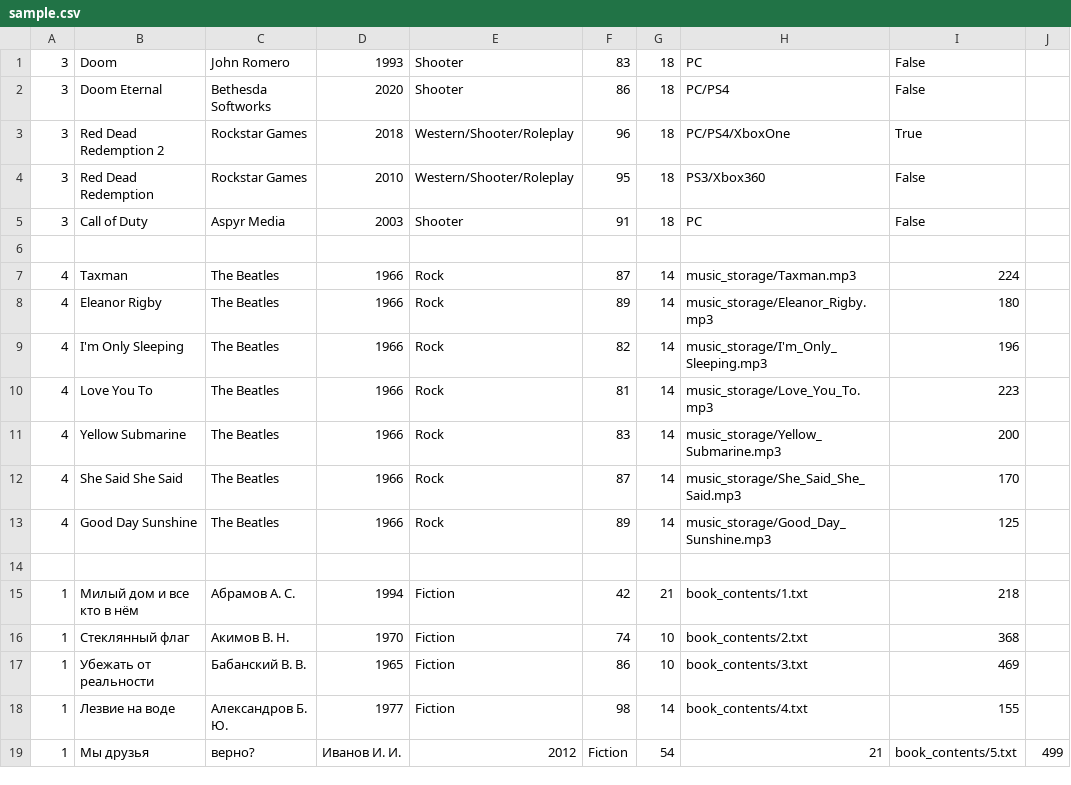
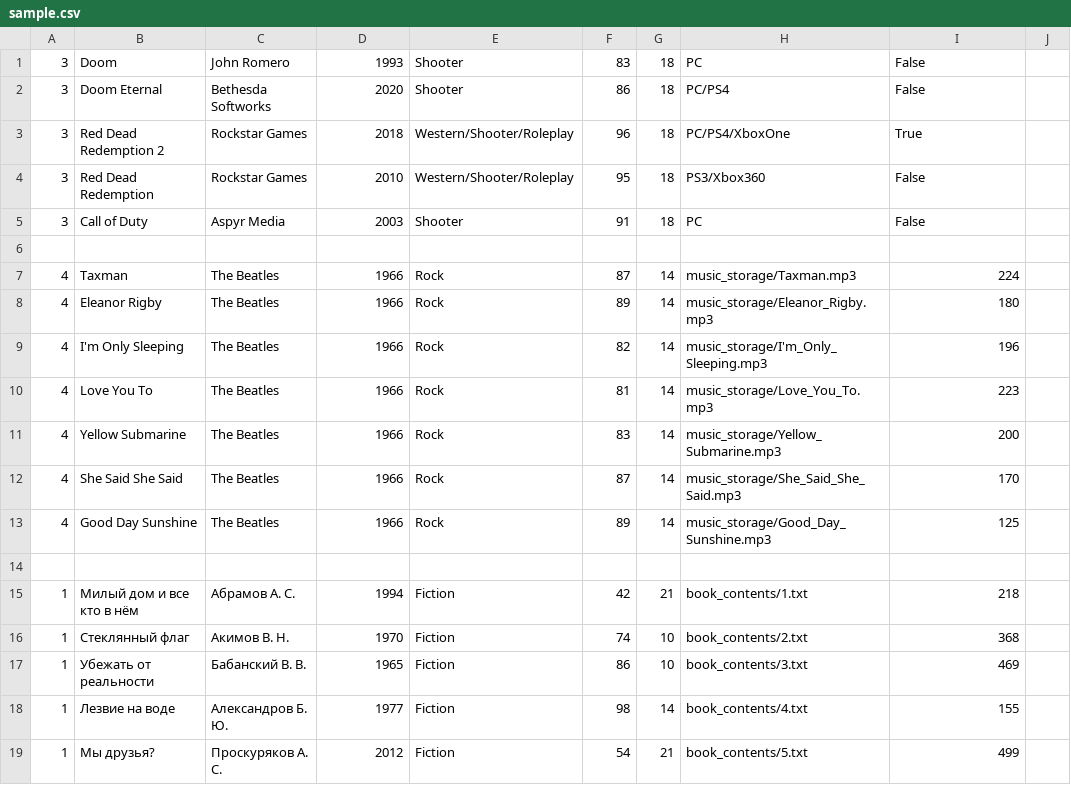
Before and after one commit to dfbakin/EntertainmentCenter, a CSV file: data/sample.csv, drawn as a sheet.

```diff
--- a/data/sample.csv
+++ b/data/sample.csv
@@ -18,2 +18,2 @@
 1,Лезвие на воде,Александров Б. Ю.,1977,Fiction,98,14,book_contents/4.txt,155
-1,Мы друзья, верно?,Иванов И. И.,2012,Fiction,54,21,book_contents/5.txt,499
+1,Мы друзья?,Проскуряков А. С.,2012,Fiction,54,21,book_contents/5.txt,499
```
Also changed, not shown: 5 other files.
